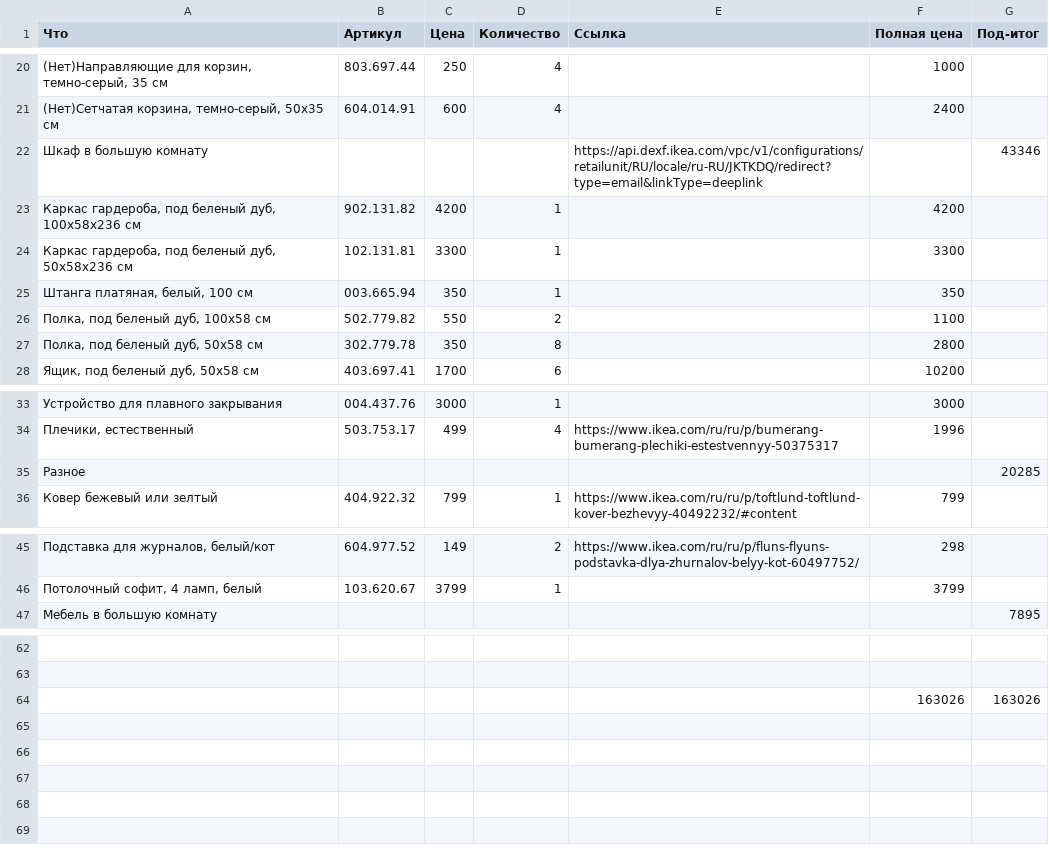
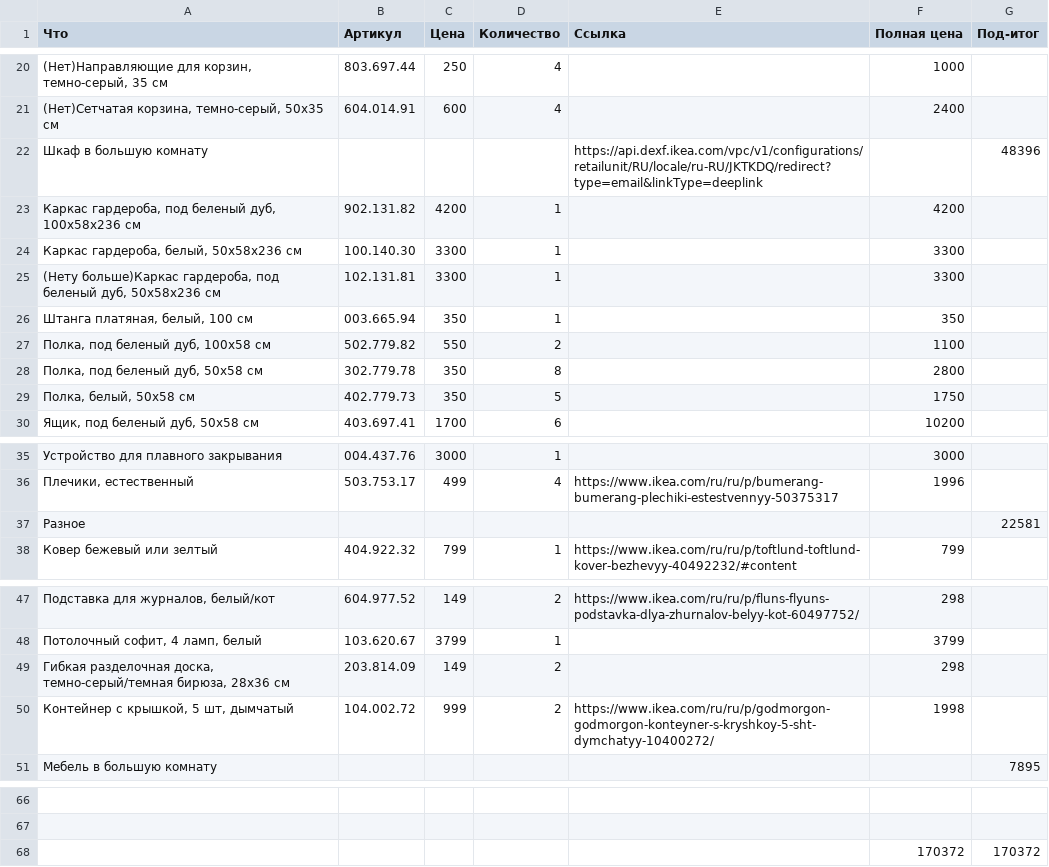
Before and after one commit to AlexanderZobkov/ikea-availability-checker, a CSV file: final-ever-sale-shopping-list.csv, drawn as a sheet; only a part is shown, gaps mark what is left out.

Commit message:
Adjusted shopping list to compensate unavailable items.

```diff
--- a/final-ever-sale-shopping-list.csv
+++ b/final-ever-sale-shopping-list.csv
@@ -21,5 +21,6 @@
 "(Нет)Сетчатая корзина, темно-серый, 50x35 см",604.014.91,600,4,,2400,
-Шкаф в большую комнату,,,,https://api.dexf.ikea.com/vpc/v1/configurations/retailunit/RU/locale/ru-RU/JKTKDQ/redirect?type=email&linkType=deeplink,,43346
+Шкаф в большую комнату,,,,https://api.dexf.ikea.com/vpc/v1/configurations/retailunit/RU/locale/ru-RU/JKTKDQ/redirect?type=email&linkType=deeplink,,48396
 "Каркас гардероба, под беленый дуб, 100x58x236 см",902.131.82,4200,1,,4200,
-"Каркас гардероба, под беленый дуб, 50x58x236 см",102.131.81,3300,1,,3300,
+"Каркас гардероба, белый, 50x58x236 см",100.140.30,3300,1,,3300,
+"(Нету больше)Каркас гардероба, под беленый дуб, 50x58x236 см",102.131.81,3300,1,,3300,
 "Штанга платяная, белый, 100 см",003.665.94,350,1,,350,
@@ -27,2 +28,3 @@
 "Полка, под беленый дуб, 50x58 см",302.779.78,350,8,,2800,
+"Полка, белый, 50x58 см",402.779.73,350,5,,1750,
 "Ящик, под беленый дуб, 50x58 см",403.697.41,1700,6,,10200,
@@ -34,3 +36,3 @@
 "Плечики, естественный",503.753.17,499,4,https://www.ikea.com/ru/ru/p/bumerang-bumerang-plechiki-estestvennyy-50375317,1996,
-Разное,,,,,,20285
+Разное,,,,,,22581
 Ковер бежевый или зелтый,404.922.32,799,1,https://www.ikea.com/ru/ru/p/toftlund-toftlund-kover-bezhevyy-40492232/#content,799,
@@ -46,2 +48,4 @@
 "Потолочный софит, 4 ламп, белый",103.620.67,3799,1,,3799,
+"Гибкая разделочная доска, темно-серый/темная бирюза, 28x36 см",203.814.09,149,2,,298,
+"Контейнер с крышкой, 5 шт, дымчатый",104.002.72,999,2,https://www.ikea.com/ru/ru/p/godmorgon-godmorgon-konteyner-s-kryshkoy-5-sht-dymchatyy-10400272/,1998,
 Мебель в большую комнату,,,,,,7895
@@ -63,2 +67,2 @@
 ,,,,,,
-,,,,,163026,163026
+,,,,,170372,170372
```
